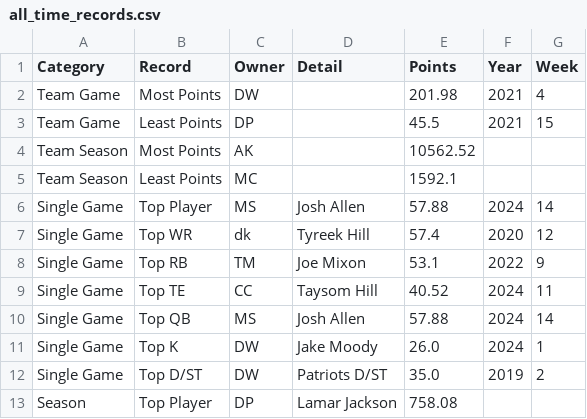
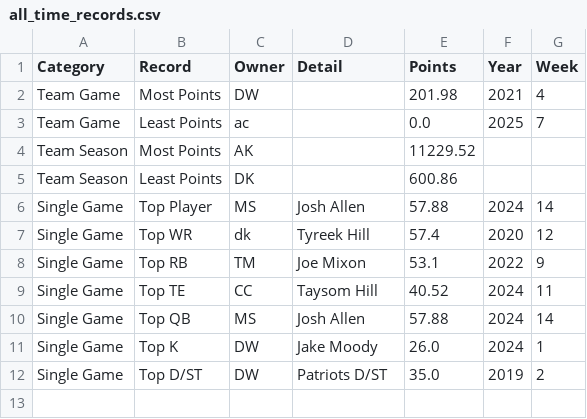
Before and after one commit to mswerli/who-dat-history, a CSV file: all_time_records.csv, drawn as a sheet.

```diff
--- a/all_time_records.csv
+++ b/all_time_records.csv
@@ -2,5 +2,5 @@ Category,Record,Owner,Detail,Points,Year,Week
 Team Game,Most Points,DW,,201.98,2021,4
-Team Game,Least Points,DP,,45.5,2021,15
-Team Season,Most Points,AK,,10562.52,,
-Team Season,Least Points,MC,,1592.1,,
+Team Game,Least Points,ac,,0.0,2025,7
+Team Season,Most Points,AK,,11229.52,,
+Team Season,Least Points,DK,,600.86,,
 Single Game,Top Player,MS,Josh Allen,57.88,2024,14
@@ -12,2 +12 @@ Single Game,Top K,DW,Jake Moody,26.0,2024,1
 Single Game,Top D/ST,DW,Patriots D/ST,35.0,2019,2
-Season,Top Player,DP,Lamar Jackson,758.08,,
```
Also changed, not shown: advanced_team_metrics.csv, head_to_head_lifetime.csv, 20 other files.
